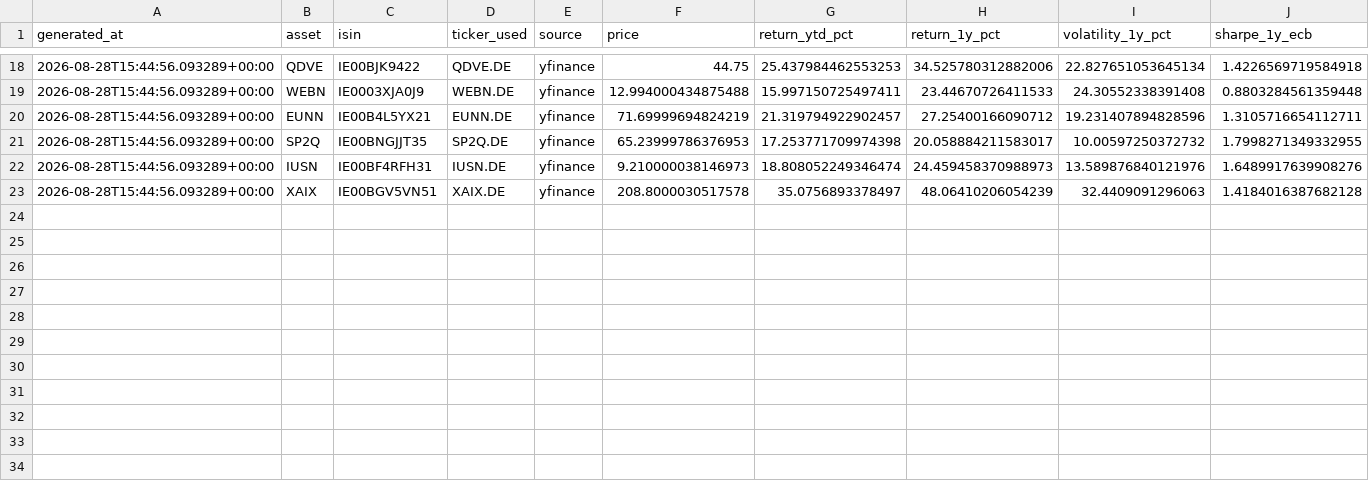
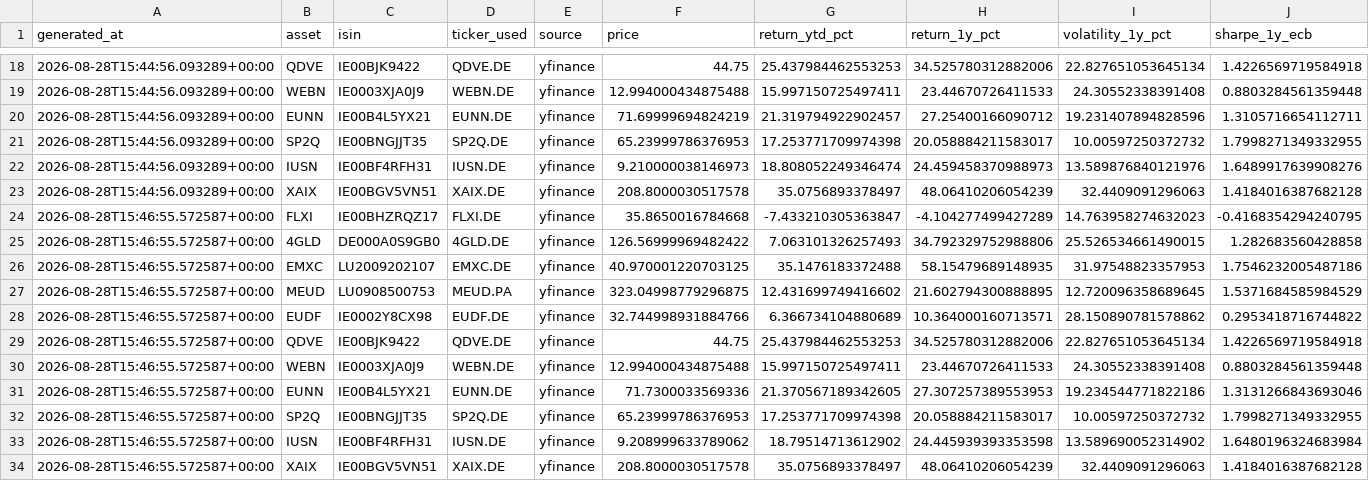
Before and after one commit to dblxpt/data-published, a CSV file: routine-data-etf/history.csv, drawn as a sheet; only a part is shown, gaps mark what is left out; rows hold the shown columns only; the diff names each change by its address in the sheet, - before the commit and + after, or states it on an @@ line.

```diff
--- a/routine-data-etf/history.csv
+++ b/routine-data-etf/history.csv
+row 24: 2026-08-28T15:46:55.572587+00:00 | FLXI | IE00BHZRQZ17 | FLXI.DE | yfinance | 35.8650016784668 | -7.433210305363847 | -4.104277499427289 | 14.763958274632023 | -0.4168354294240795
+row 25: 2026-08-28T15:46:55.572587+00:00 | 4GLD | DE000A0S9GB0 | 4GLD.DE | yfinance | 126.56999969482422 | 7.063101326257493 | 34.792329752988806 | 25.526534661490015 | 1.282683560428858
+row 26: 2026-08-28T15:46:55.572587+00:00 | EMXC | LU2009202107 | EMXC.DE | yfinance | 40.970001220703125 | 35.1476183372488 | 58.15479689148935 | 31.97548823357953 | 1.7546232005487186
+row 27: 2026-08-28T15:46:55.572587+00:00 | MEUD | LU0908500753 | MEUD.PA | yfinance | 323.04998779296875 | 12.431699749416602 | 21.602794300888895 | 12.720096358689645 | 1.5371684585984529
+row 28: 2026-08-28T15:46:55.572587+00:00 | EUDF | IE0002Y8CX98 | EUDF.DE | yfinance | 32.744998931884766 | 6.366734104880689 | 10.364000160713571 | 28.150890781578862 | 0.2953418716744822
+row 29: 2026-08-28T15:46:55.572587+00:00 | QDVE | IE00BJK9422 | QDVE.DE | yfinance | 44.75 | 25.437984462553253 | 34.525780312882006 | 22.827651053645134 | 1.4226569719584918
+row 30: 2026-08-28T15:46:55.572587+00:00 | WEBN | IE0003XJA0J9 | WEBN.DE | yfinance | 12.994000434875488 | 15.997150725497411 | 23.44670726411533 | 24.30552338391408 | 0.8803284561359448
+row 31: 2026-08-28T15:46:55.572587+00:00 | EUNN | IE00B4L5YX21 | EUNN.DE | yfinance | 71.7300033569336 | 21.370567189342605 | 27.307257389553953 | 19.234544771822186 | 1.3131266843693046
+row 32: 2026-08-28T15:46:55.572587+00:00 | SP2Q | IE00BNGJJT35 | SP2Q.DE | yfinance | 65.23999786376953 | 17.253771709974398 | 20.058884211583017 | 10.00597250372732 | 1.7998271349332955
+row 33: 2026-08-28T15:46:55.572587+00:00 | IUSN | IE00BF4RFH31 | IUSN.DE | yfinance | 9.208999633789062 | 18.79514713612902 | 24.445939393353598 | 13.589690052314902 | 1.6480196324683984
+row 34: 2026-08-28T15:46:55.572587+00:00 | XAIX | IE00BGV5VN51 | XAIX.DE | yfinance | 208.8000030517578 | 35.0756893378497 | 48.06410206054239 | 32.4409091296063 | 1.4184016387682128
```
Also changed, not shown: routine-data-etf/latest.csv, 2 other files.
